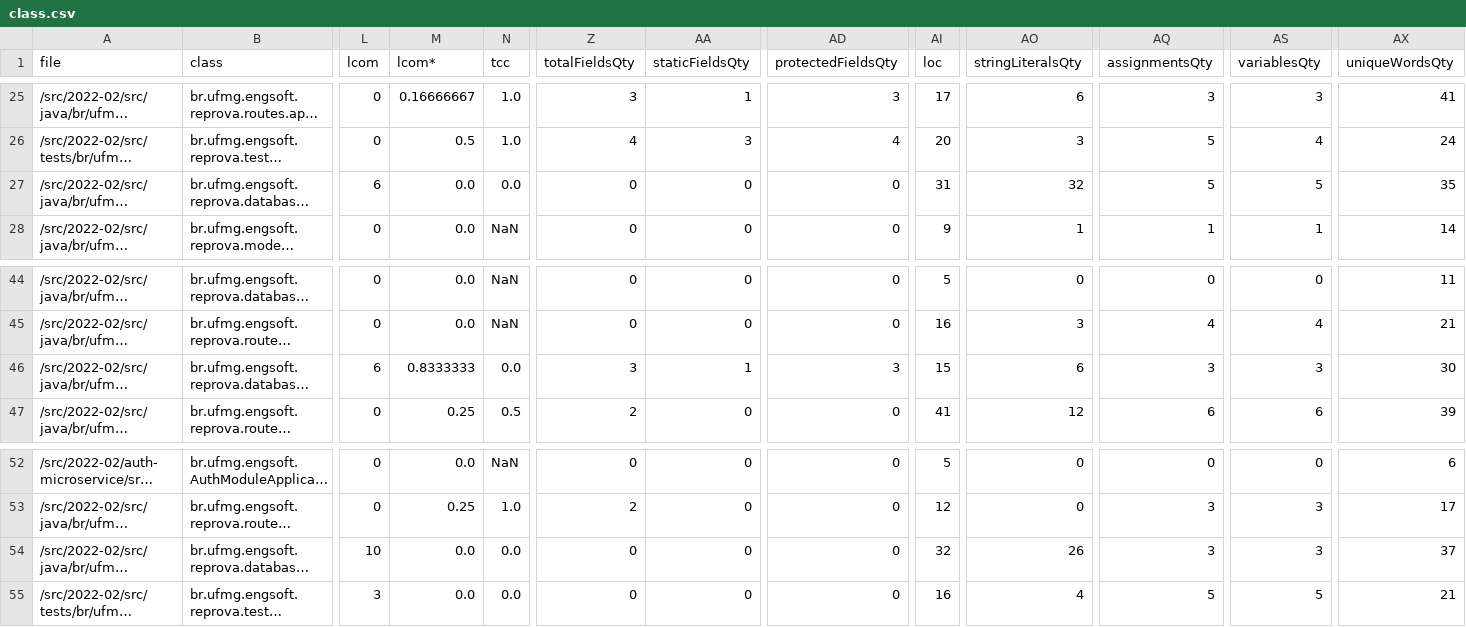
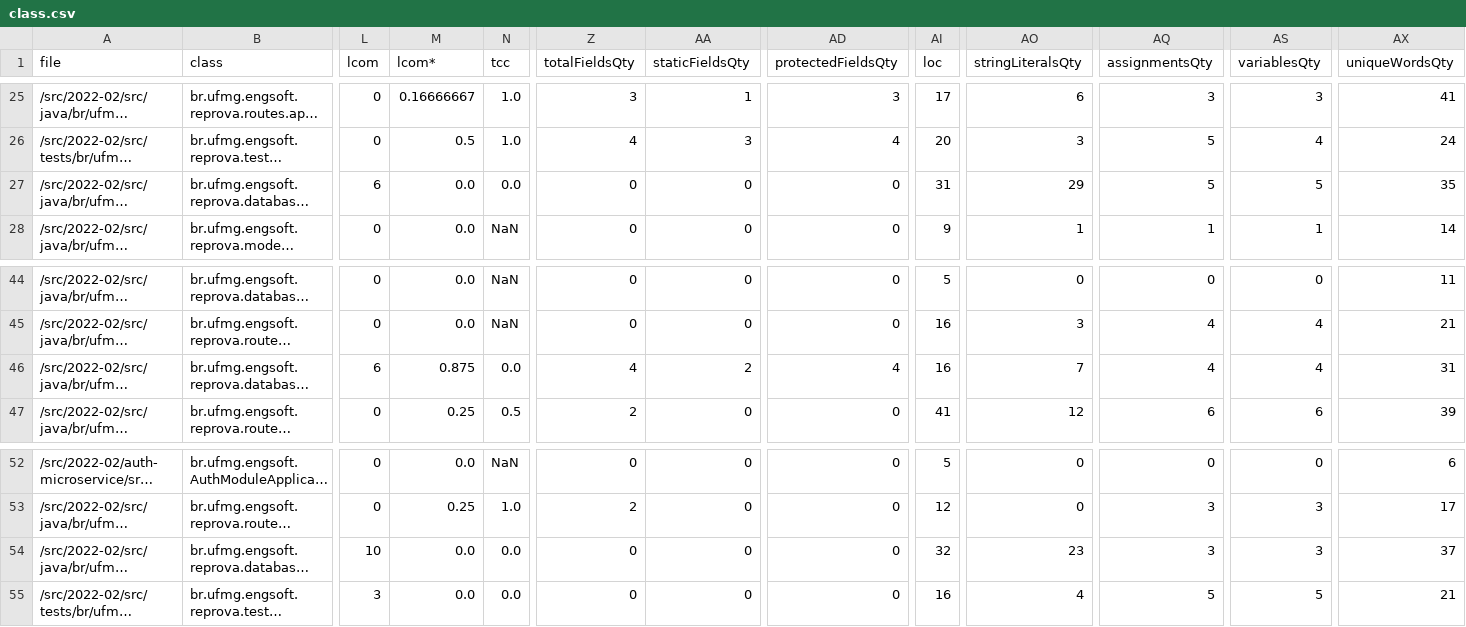
Before and after one commit to rafaatsouza/sqm-data, a CSV file: data/2022-02/class.csv, drawn as a sheet; only a part is shown, gaps mark what is left out; long unchanged cells end in …; the diff names each change by its address in the sheet, - before the commit and + after, or states it on an @@ line.

```diff
--- a/data/2022-02/class.csv
+++ b/data/2022-02/class.csv
-AO27 (stringLiteralsQty): 32
+AO27 (stringLiteralsQty): 29
-M46 (lcom*): 0.8333333
+M46 (lcom*): 0.875
-Z46 (totalFieldsQty): 3
+Z46 (totalFieldsQty): 4
-AA46 (staticFieldsQty): 1
+AA46 (staticFieldsQty): 2
-AD46 (protectedFieldsQty): 3
+AD46 (protectedFieldsQty): 4
-AI46 (loc): 15
+AI46 (loc): 16
-AO46 (stringLiteralsQty): 6
+AO46 (stringLiteralsQty): 7
-AQ46 (assignmentsQty): 3
+AQ46 (assignmentsQty): 4
-AS46 (variablesQty): 3
+AS46 (variablesQty): 4
-AX46 (uniqueWordsQty): 30
+AX46 (uniqueWordsQty): 31
-AO54 (stringLiteralsQty): 26
+AO54 (stringLiteralsQty): 23
```
Also changed, not shown: data/2022-02/method.csv, data/2022-02/variable.csv, 3 other files.
